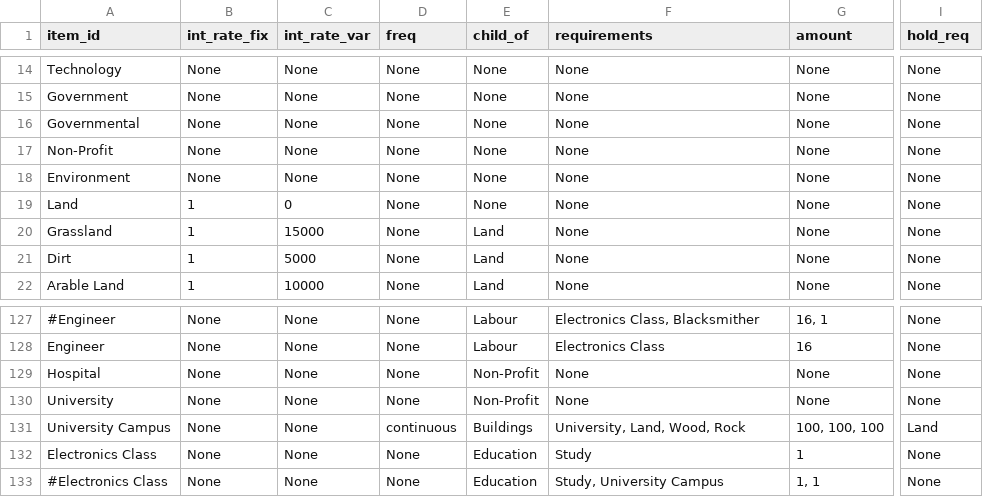
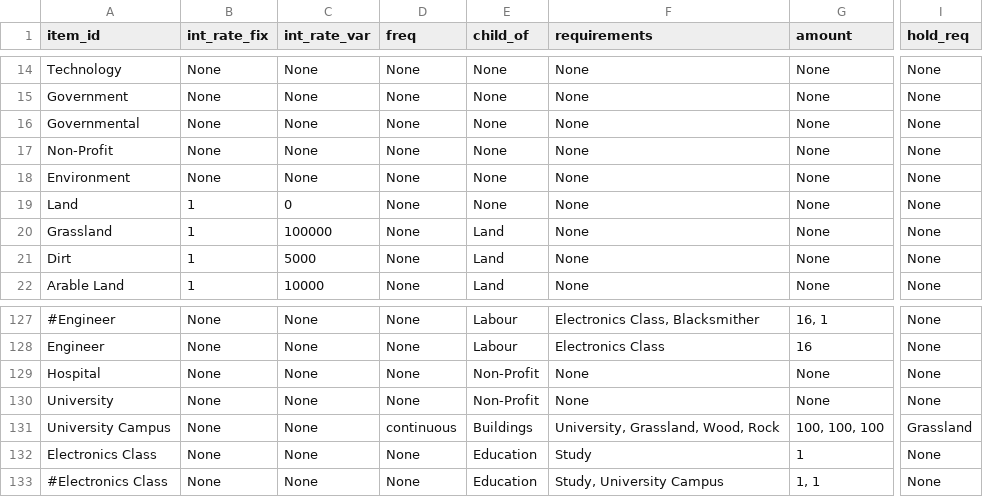
Before and after one commit to ralexander11/acct_legacy, a CSV file: data/items.csv, drawn as a sheet; only a part is shown, gaps mark what is left out; the diff covers the shown part only; the diff names each change by its address in the sheet, - before the commit and + after, or states it on an @@ line.

Commit message:
Converted items.csv to use Grassland instead of Land

```diff
--- a/data/items.csv
+++ b/data/items.csv
-C20 (int_rate_var): 15000
+C20 (int_rate_var): 100000
-F131 (requirements): University, Land, Wood, Rock
+F131 (requirements): University, Grassland, Wood, Rock
-I131 (hold_req): Land
+I131 (hold_req): Grassland
```
Also changed, not shown: 43 edited cells elsewhere in this file, 2 other files.
